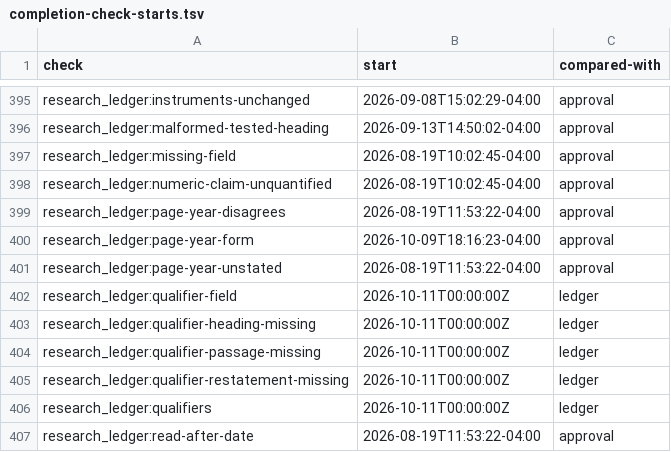
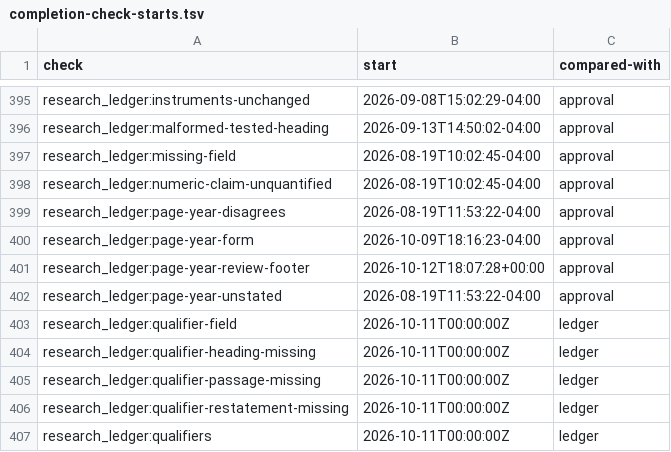
Before and after one commit to mshamblin5150-code/clinical-skills, a TSV file: reference/completion-check-starts.tsv, drawn as a sheet; only a part is shown, gaps mark what is left out; the shorter side is filled out with more unchanged rows.

Commit message:
Refuse reference years sourced from review footers (#1566)

```diff
--- a/reference/completion-check-starts.tsv
+++ b/reference/completion-check-starts.tsv
@@ -400,2 +400,3 @@ research_ledger:page-year-disagrees	2026-08-19T11:53:22-04:00	approval
 research_ledger:page-year-form	2026-10-09T18:16:23-04:00	approval
+research_ledger:page-year-review-footer	2026-10-12T18:07:28+00:00	approval
 research_ledger:page-year-unstated	2026-08-19T11:53:22-04:00	approval
```
Also changed, not shown: 6 other files.
